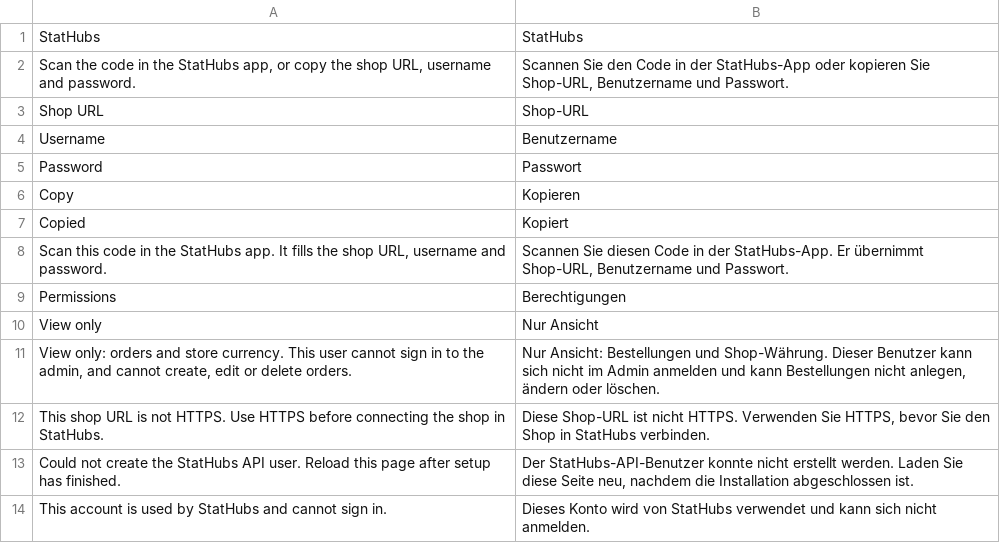
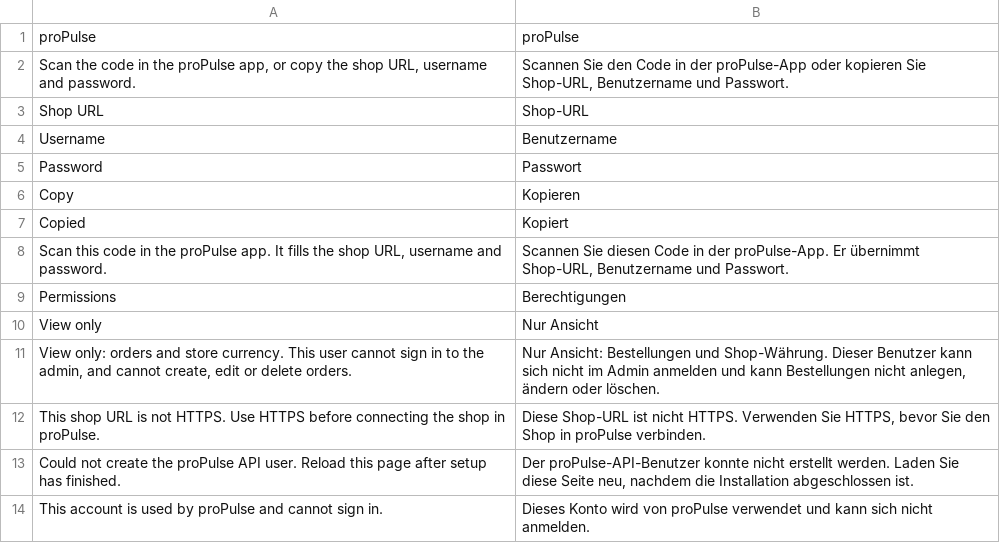
Before and after one commit to ErezanaBerisha/propulse-magento2, a CSV file: i18n/de_DE.csv, drawn as a sheet.

Commit message:
Rename StatHubs to proPulse, release 2.0.0

```diff
--- a/i18n/de_DE.csv
+++ b/i18n/de_DE.csv
@@ -1,3 +1,3 @@
-"StatHubs","StatHubs"
-"Scan the code in the StatHubs app, or copy the shop URL, username and password.","Scannen Sie den Code in der StatHubs-App oder kopieren Sie Shop-URL, Benutzername und Passwort."
+"proPulse","proPulse"
+"Scan the code in the proPulse app, or copy the shop URL, username and password.","Scannen Sie den Code in der proPulse-App oder kopieren Sie Shop-URL, Benutzername und Passwort."
 "Shop URL","Shop-URL"
@@ -7,3 +7,3 @@
 "Copied","Kopiert"
-"Scan this code in the StatHubs app. It fills the shop URL, username and password.","Scannen Sie diesen Code in der StatHubs-App. Er übernimmt Shop-URL, Benutzername und Passwort."
+"Scan this code in the proPulse app. It fills the shop URL, username and password.","Scannen Sie diesen Code in der proPulse-App. Er übernimmt Shop-URL, Benutzername und Passwort."
 "Permissions","Berechtigungen"
@@ -11,4 +11,4 @@
 "View only: orders and store currency. This user cannot sign in to the admin, and cannot create, edit or delete orders.","Nur Ansicht: Bestellungen und Shop-Währung. Dieser Benutzer kann sich nicht im Admin anmelden und kann Bestellungen nicht anlegen, ändern oder löschen."
-"This shop URL is not HTTPS. Use HTTPS before connecting the shop in StatHubs.","Diese Shop-URL ist nicht HTTPS. Verwenden Sie HTTPS, bevor Sie den Shop in StatHubs verbinden."
-"Could not create the StatHubs API user. Reload this page after setup has finished.","Der StatHubs-API-Benutzer konnte nicht erstellt werden. Laden Sie diese Seite neu, nachdem die Installation abgeschlossen ist."
-"This account is used by StatHubs and cannot sign in.","Dieses Konto wird von StatHubs verwendet und kann sich nicht anmelden."
+"This shop URL is not HTTPS. Use HTTPS before connecting the shop in proPulse.","Diese Shop-URL ist nicht HTTPS. Verwenden Sie HTTPS, bevor Sie den Shop in proPulse verbinden."
+"Could not create the proPulse API user. Reload this page after setup has finished.","Der proPulse-API-Benutzer konnte nicht erstellt werden. Laden Sie diese Seite neu, nachdem die Installation abgeschlossen ist."
+"This account is used by proPulse and cannot sign in.","Dieses Konto wird von proPulse verwendet und kann sich nicht anmelden."
```
Also changed, not shown: 29 other files.
